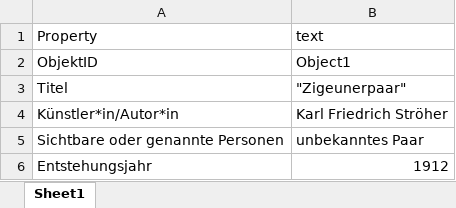
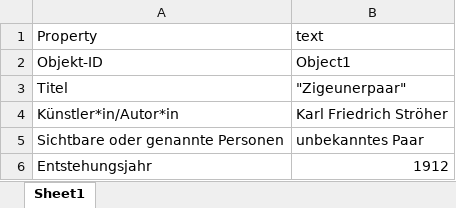
Before and after one commit to fazleh/ambivalenz-database-vre, an Excel workbook: static/private/PaintingZigeunerpaar.xlsx, sheet Sheet1, drawn as a sheet; only a part is shown; values as stored, in another font and other column widths than the file's, no borders; the diff names each change by its address in the sheet, - before the commit and + after, or states it on an @@ line.

```diff
--- a/static/private/PaintingZigeunerpaar.xlsx (sheet Sheet1)
+++ b/static/private/PaintingZigeunerpaar.xlsx (sheet Sheet1)
-A2 (Property): ObjektID
+A2 (Property): Objekt-ID
```
Also changed, not shown: 1 other file.
